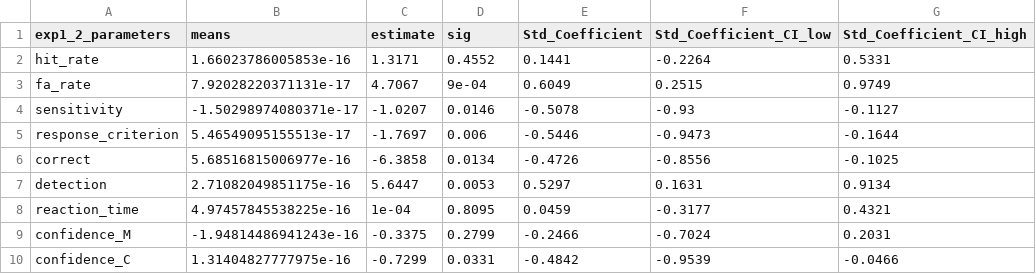
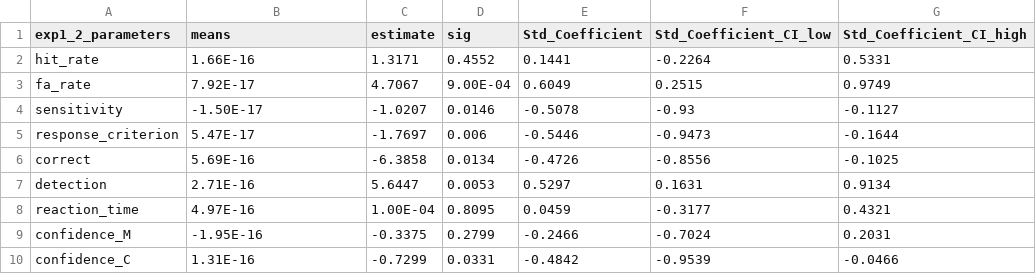
Before and after one commit to santiagocdo/socialHallucinations, a CSV file: figures/fig3A.csv, drawn as a sheet; the diff names each change by its address in the sheet, - before the commit and + after, or states it on an @@ line.

```diff
--- a/figures/fig3A.csv
+++ b/figures/fig3A.csv
-B2 (means): 1.66023786005853e-16
+B2 (means): 1.66E-16
-B3 (means): 7.92028220371131e-17
+B3 (means): 7.92E-17
-D3 (sig): 9e-04
+D3 (sig): 9.00E-04
-B4 (means): -1.50298974080371e-17
+B4 (means): -1.50E-17
-B5 (means): 5.46549095155513e-17
+B5 (means): 5.47E-17
-B6 (means): 5.68516815006977e-16
+B6 (means): 5.69E-16
-B7 (means): 2.71082049851175e-16
+B7 (means): 2.71E-16
-B8 (means): 4.97457845538225e-16
+B8 (means): 4.97E-16
-C8 (estimate): 1e-04
+C8 (estimate): 1.00E-04
-B9 (means): -1.94814486941243e-16
+B9 (means): -1.95E-16
-B10 (means): 1.31404827777975e-16
+B10 (means): 1.31E-16
```
Also changed, not shown: figures/fig3B.csv, 2 other files.
